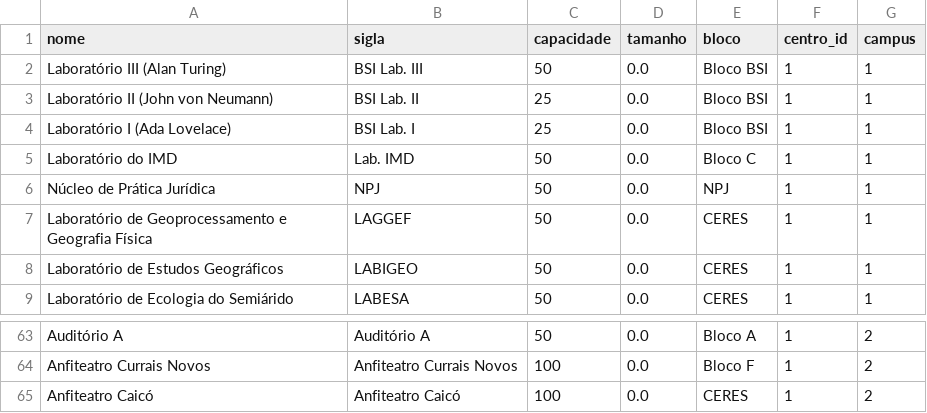
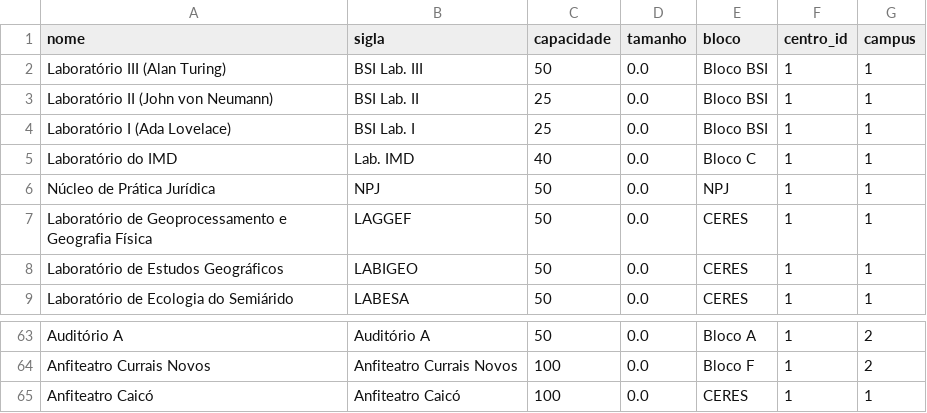
Before and after one commit to labens-ufrn/suggestclasses, a CSV file: dados/csv/salas-ceres.csv, drawn as a sheet; only a part is shown, gaps mark what is left out.

Commit message:
fix: correções nos dados de salas #170

```diff
--- a/dados/csv/salas-ceres.csv
+++ b/dados/csv/salas-ceres.csv
@@ -4,3 +4,3 @@ Laboratório II (John von Neumann),BSI Lab. II,25,0.0,Bloco BSI,1,1
 Laboratório I (Ada Lovelace),BSI Lab. I,25,0.0,Bloco BSI,1,1
-Laboratório do IMD,Lab. IMD,50,0.0,Bloco C,1,1
+Laboratório do IMD,Lab. IMD,40,0.0,Bloco C,1,1
 Núcleo de Prática Jurídica,NPJ,50,0.0,NPJ,1,1
@@ -64,2 +64,2 @@ Auditório A,Auditório A,50,0.0,Bloco A,1,2
 Anfiteatro Currais Novos,Anfiteatro Currais Novos,100,0.0,Bloco F,1,2
-Anfiteatro Caicó,Anfiteatro Caicó,100,0.0,CERES,1,2
+Anfiteatro Caicó,Anfiteatro Caicó,100,0.0,CERES,1,1
```
